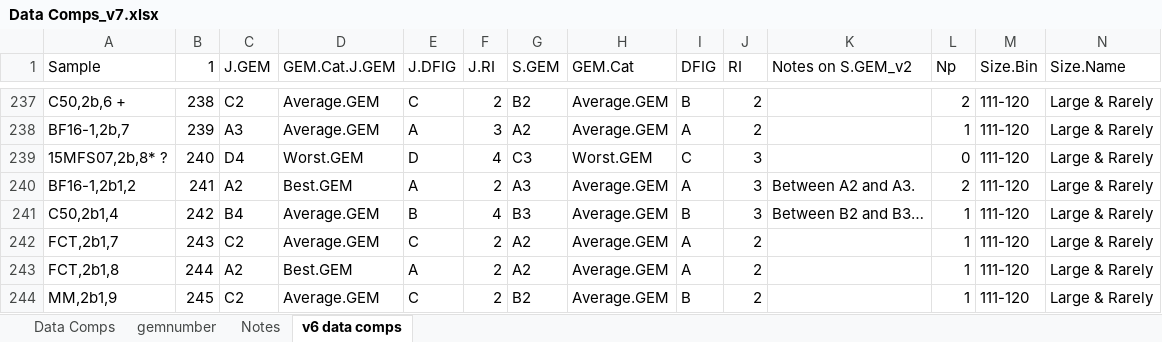
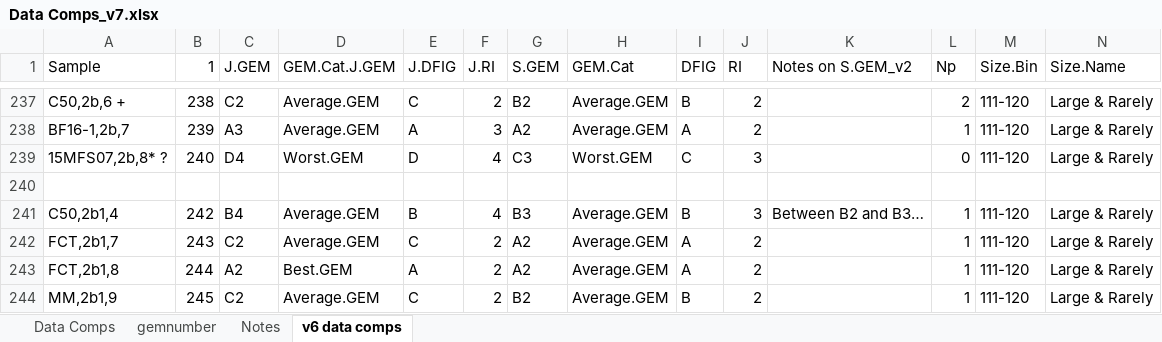
Before and after one commit to zeigler1021/apatite-project-git, an Excel workbook: Data Comps_v7.xlsx, sheet v6 data comps, drawn as a sheet; only a part is shown, gaps mark what is left out; values as stored, in another font and other column widths than the file's, no cell formats; rows hold the shown columns only; the diff names each change by its address in the sheet, - before the commit and + after, or states it on an @@ line.

```diff
--- a/Data Comps_v7.xlsx (sheet v6 data comps)
+++ b/Data Comps_v7.xlsx (sheet v6 data comps)
-row 240: BF16-1,2b1,2 | 241 | A2 | Best.GEM | A | 2 | A3 | Average.GEM | A | 3 | Between A2 and A3. | 2 | 111-120 | Large & Rarely
+row 240: (empty)
```
Also changed, not shown: sheet Data Comps, sheet Notes, cell formats, formulas that keep their value, Linear Reg Results.xlsx, 3 other files.
